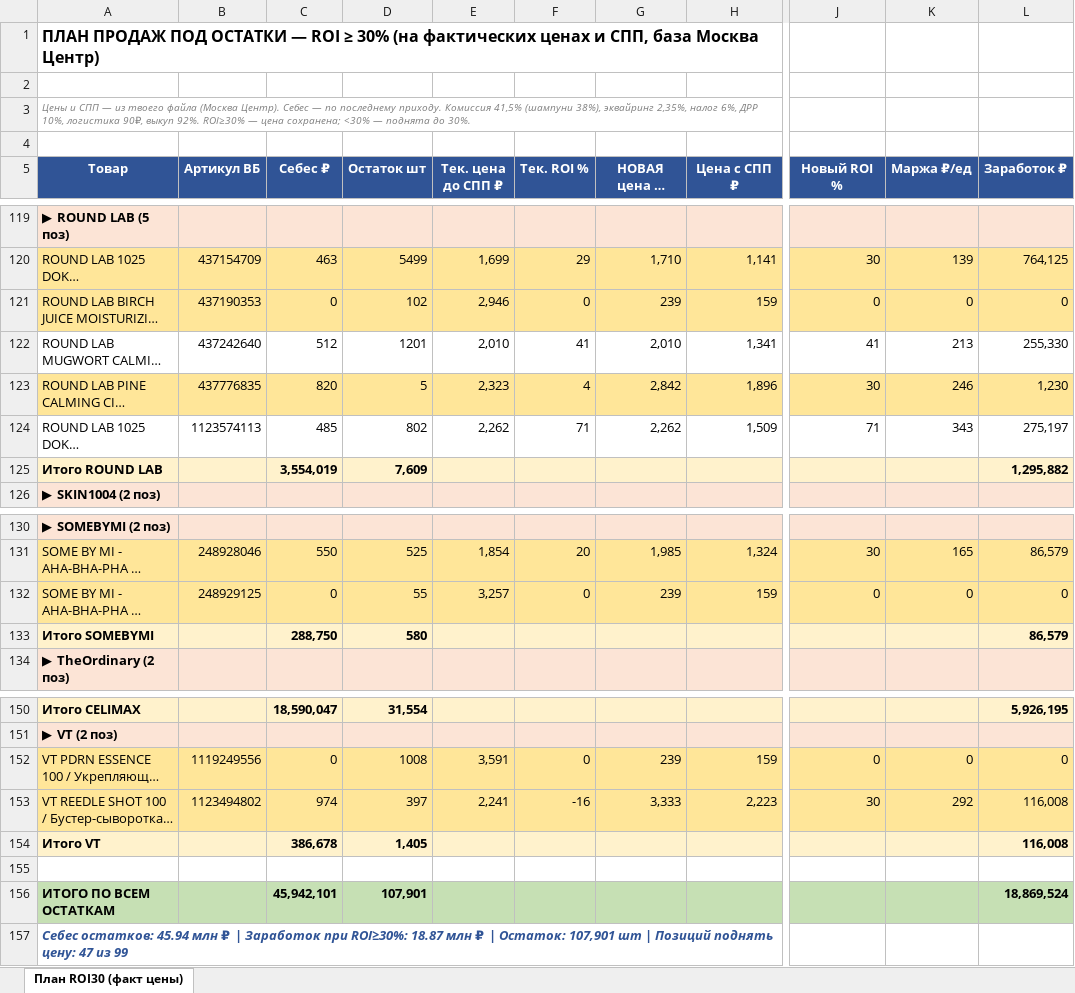
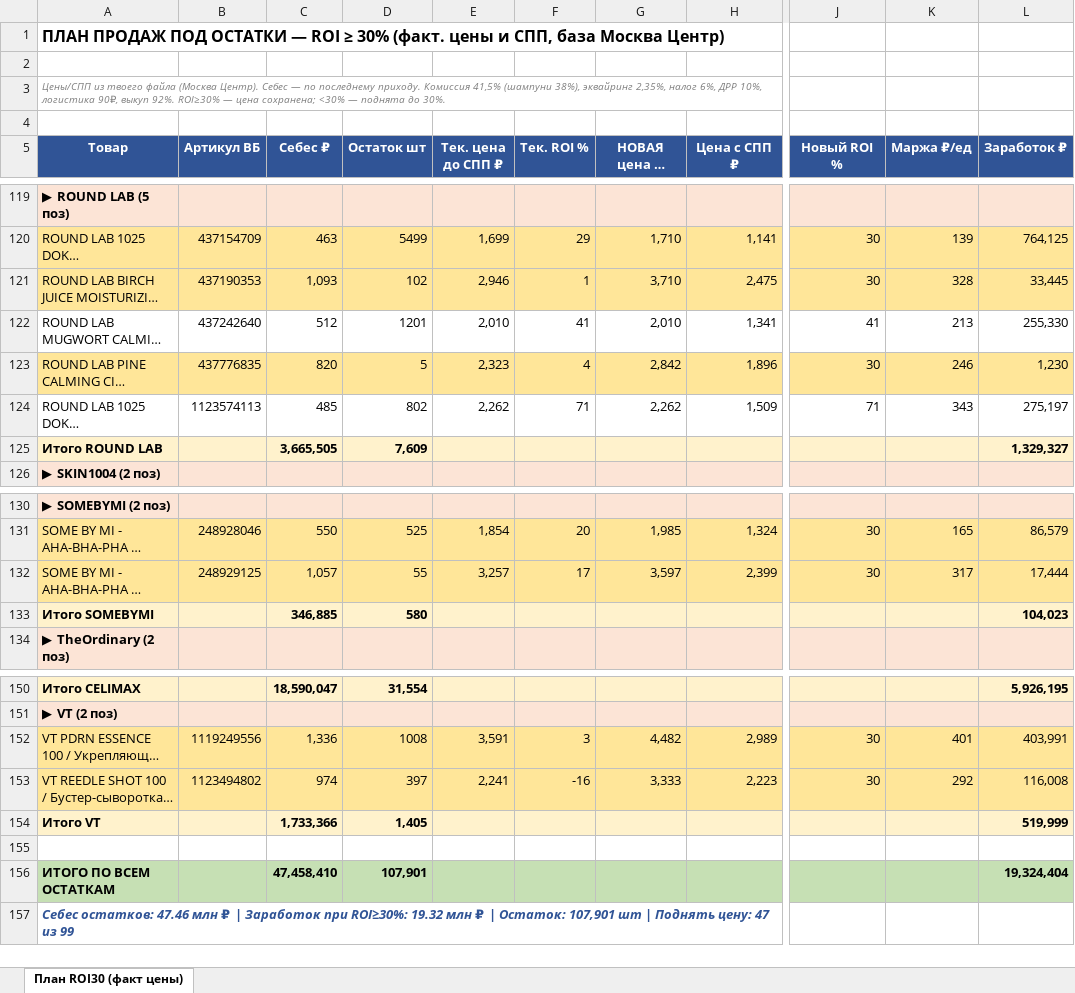
Before and after one commit to User26-2026/K-beauty-New, an Excel workbook: outputs/unit_economics/юнитка_план_продаж_ROI30_факт_цены.xlsx, sheet План ROI30 (факт цены), drawn as a sheet; only a part is shown, gaps mark what is left out; long unchanged cells end in …; values as stored, in another font and other column widths than the file's, no borders; the diff names each change by its address in the sheet, - before the commit and + after, or states it on an @@ line.

```diff
--- a/outputs/unit_economics/юнитка_план_продаж_ROI30_факт_цены.xlsx (sheet План ROI30 (факт цены))
+++ b/outputs/unit_economics/юнитка_план_продаж_ROI30_факт_цены.xlsx (sheet План ROI30 (факт цены))
-A1 (Товар): …≥ 30% (на фактических ценах и СПП,…
+A1 (Товар): …≥ 30% (факт. цены и СПП,…
-A3 (Товар): Цены и СПП — из твоего…
+A3 (Товар): Цены/СПП из твоего…
-C121 (Себес ₽): 0
+C121 (Себес ₽): 1,093
-F121 (Тек. ROI %): 0
+F121 (Тек. ROI %): 1
-G121 (НОВАЯ цена до СПП ₽): 239
+G121 (НОВАЯ цена до СПП ₽): 3,710
-H121 (Цена с СПП ₽): 159
+H121 (Цена с СПП ₽): 2,475
-J121 (Новый ROI %): 0
+J121 (Новый ROI %): 30
-K121 (Маржа ₽/ед): 0
+K121 (Маржа ₽/ед): 328
-L121 (Заработок ₽): 0
+L121 (Заработок ₽): 33,445
-C125 (Себес ₽): 3,554,019
+C125 (Себес ₽): 3,665,505
-L125 (Заработок ₽): 1,295,882
+L125 (Заработок ₽): 1,329,327
-C132 (Себес ₽): 0
+C132 (Себес ₽): 1,057
-F132 (Тек. ROI %): 0
+F132 (Тек. ROI %): 17
-G132 (НОВАЯ цена до СПП ₽): 239
+G132 (НОВАЯ цена до СПП ₽): 3,597
-H132 (Цена с СПП ₽): 159
+H132 (Цена с СПП ₽): 2,399
-J132 (Новый ROI %): 0
+J132 (Новый ROI %): 30
-K132 (Маржа ₽/ед): 0
+K132 (Маржа ₽/ед): 317
-L132 (Заработок ₽): 0
+L132 (Заработок ₽): 17,444
-C133 (Себес ₽): 288,750
+C133 (Себес ₽): 346,885
-L133 (Заработок ₽): 86,579
+L133 (Заработок ₽): 104,023
-C152 (Себес ₽): 0
+C152 (Себес ₽): 1,336
-F152 (Тек. ROI %): 0
+F152 (Тек. ROI %): 3
-G152 (НОВАЯ цена до СПП ₽): 239
+G152 (НОВАЯ цена до СПП ₽): 4,482
-H152 (Цена с СПП ₽): 159
+H152 (Цена с СПП ₽): 2,989
-J152 (Новый ROI %): 0
+J152 (Новый ROI %): 30
-K152 (Маржа ₽/ед): 0
+K152 (Маржа ₽/ед): 401
-L152 (Заработок ₽): 0
+L152 (Заработок ₽): 403,991
-C154 (Себес ₽): 386,678
+C154 (Себес ₽): 1,733,366
-L154 (Заработок ₽): 116,008
+L154 (Заработок ₽): 519,999
-C156 (Себес ₽): 45,942,101
+C156 (Себес ₽): 47,458,410
-L156 (Заработок ₽): 18,869,524
+L156 (Заработок ₽): 19,324,404
-A157 (Товар): Себес остатков: 45.94 млн ₽ | Заработок при ROI≥30%: 18.87 млн ₽ | Остаток: 107,901 шт | Позиций поднять цену: 47…
+A157 (Товар): Себес остатков: 47.46 млн ₽ | Заработок при ROI≥30%: 19.32 млн ₽ | Остаток: 107,901 шт | Поднять цену: 47…
```
